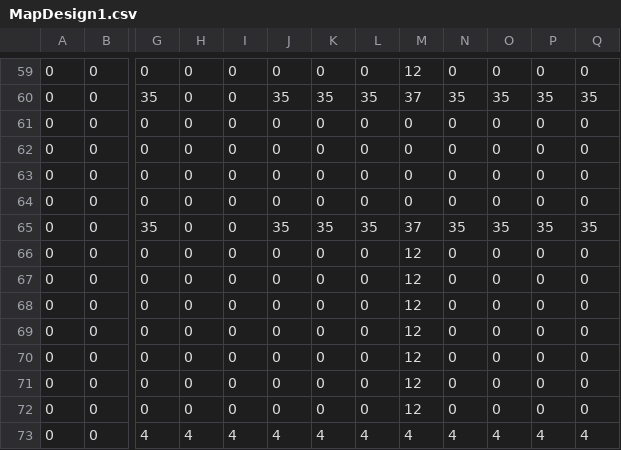
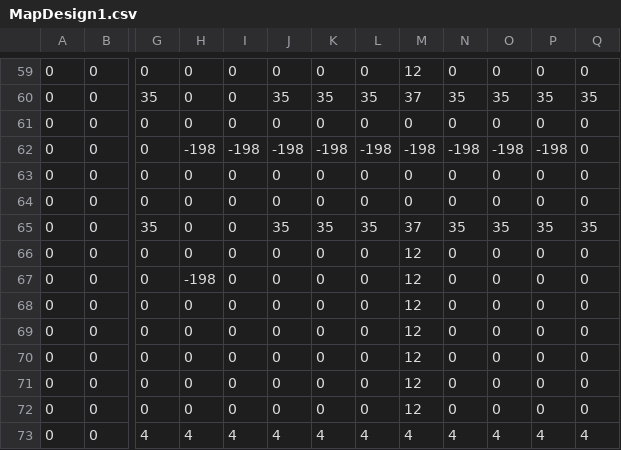
Before and after one commit to jdraco/SP4, a CSV file: SP4/Debug/MapDesign1.csv, drawn as a sheet; only a part is shown, gaps mark what is left out; the diff names each change by its address in the sheet, - before the commit and + after, or states it on an @@ line.

```diff
--- a/SP4/Debug/MapDesign1.csv
+++ b/SP4/Debug/MapDesign1.csv
-H62: 0
+H62: -198
-I62: 0
+I62: -198
-J62: 0
+J62: -198
-K62: 0
+K62: -198
-L62: 0
+L62: -198
-M62: 0
+M62: -198
-N62: 0
+N62: -198
-O62: 0
+O62: -198
-P62: 0
+P62: -198
-H67: 0
+H67: -198
```
Also changed, not shown: 15 other files.
